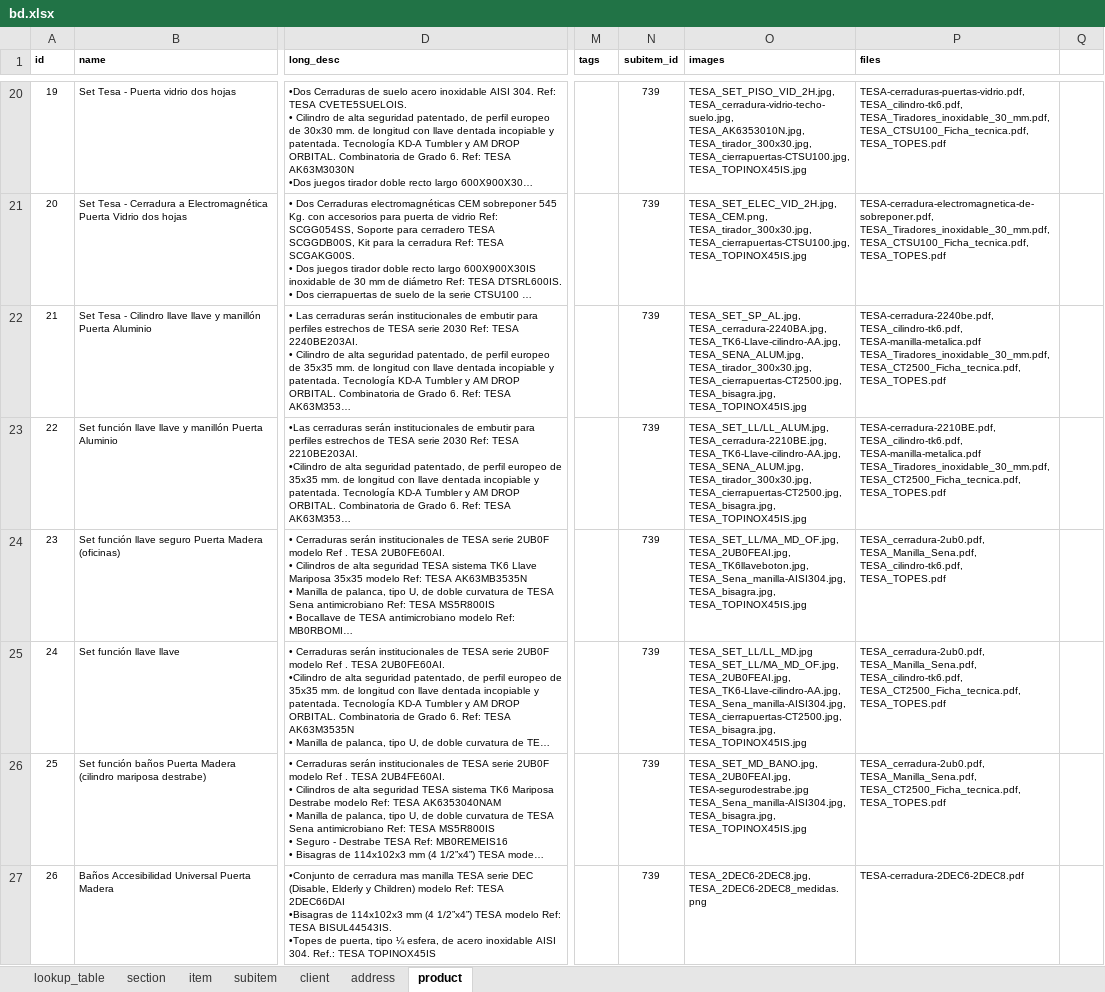
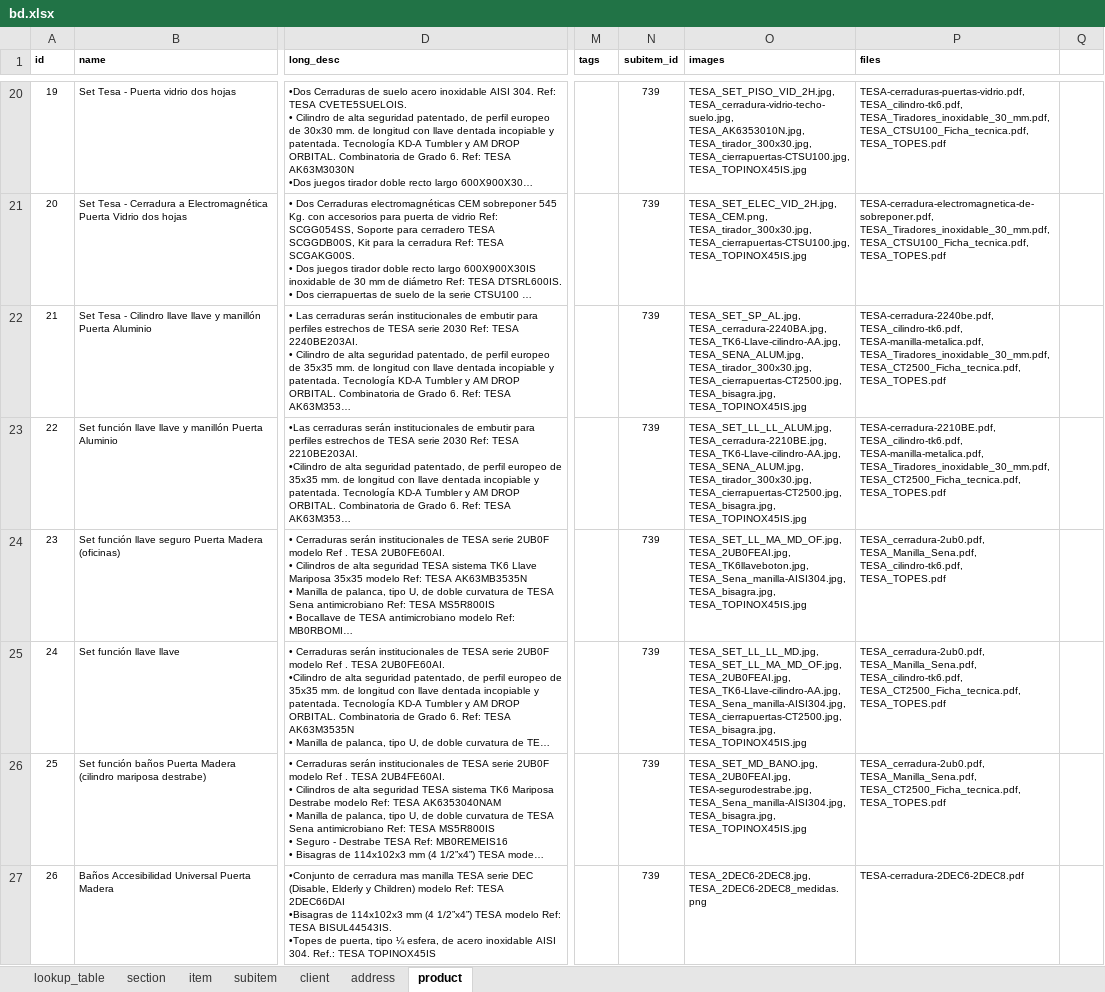
Before and after one commit to Sophia-Sergio/spec-atelier, an Excel workbook: lib/data/bd.xlsx, sheet product, drawn as a sheet; only a part is shown, gaps mark what is left out; long unchanged cells end in …; values as stored, in another font and other column widths than the file's, no borders; charts and pictures not drawn; ↵ is a line break in a cell; the diff covers the shown part only; the diff names each change by its address in the sheet, - before the commit and + after, or states it on an @@ line.

```diff
--- a/lib/data/bd.xlsx (sheet product)
+++ b/lib/data/bd.xlsx (sheet product)
-P22 (files): TESA-cerradura-2240be.pdf, ↵ TESA_cilindro-tk6.pdf, ↵ TESA-manilla-metalica.pdf ↵ TESA_Tiradores_inoxidable_30_mm.pdf, ↵ TESA_CT2500_Ficha_tecnica.pdf,…
+P22 (files): TESA-cerradura-2240be.pdf, ↵ TESA_cilindro-tk6.pdf, ↵ TESA-manilla-metalica.pdf, ↵ TESA_Tiradores_inoxidable_30_mm.pdf, ↵ TESA_CT2500_Ficha_tecnica.pdf,…
-O23 (images): TESA_SET_LL/LL_ALUM.jpg, ↵ TESA_cerradura-2210BE.jpg, ↵ TESA_TK6-Llave-cilindro-AA.jpg,…
+O23 (images): TESA_SET_LL_LL_ALUM.jpg, ↵ TESA_cerradura-2210BE.jpg, ↵ TESA_TK6-Llave-cilindro-AA.jpg,…
-P23 (files): TESA-cerradura-2210BE.pdf, ↵ TESA_cilindro-tk6.pdf, ↵ TESA-manilla-metalica.pdf ↵ TESA_Tiradores_inoxidable_30_mm.pdf, ↵ TESA_CT2500_Ficha_tecnica.pdf,…
+P23 (files): TESA-cerradura-2210BE.pdf, ↵ TESA_cilindro-tk6.pdf, ↵ TESA-manilla-metalica.pdf, ↵ TESA_Tiradores_inoxidable_30_mm.pdf, ↵ TESA_CT2500_Ficha_tecnica.pdf,…
-O24 (images): TESA_SET_LL/MA_MD_OF.jpg, ↵ TESA_2UB0FEAI.jpg, ↵ TESA_TK6llaveboton.jpg,…
+O24 (images): TESA_SET_LL_MA_MD_OF.jpg, ↵ TESA_2UB0FEAI.jpg, ↵ TESA_TK6llaveboton.jpg,…
-O25 (images): TESA_SET_LL/LL_MD.jpg ↵ TESA_SET_LL/MA_MD_OF.jpg, ↵ TESA_2UB0FEAI.jpg, ↵ TESA_TK6-Llave-cilindro-AA.jpg,…
+O25 (images): TESA_SET_LL_LL_MD.jpg, ↵ TESA_SET_LL_MA_MD_OF.jpg, ↵ TESA_2UB0FEAI.jpg, ↵ TESA_TK6-Llave-cilindro-AA.jpg,…
-O26 (images): TESA_SET_MD_BANO.jpg, ↵ TESA_2UB0FEAI.jpg, ↵ TESA-segurodestrabe.jpg ↵ TESA_Sena_manilla-AISI304.jpg, ↵ TESA_bisagra.jpg,…
+O26 (images): TESA_SET_MD_BANO.jpg, ↵ TESA_2UB0FEAI.jpg, ↵ TESA-segurodestrabe.jpg, ↵ TESA_Sena_manilla-AISI304.jpg, ↵ TESA_bisagra.jpg,…
```
Also changed, not shown: 165 added rows and 35 edited cells elsewhere in this sheet, sheet client, sheet lookup_table, sheet address, formulas that keep their value, 6 other files.
